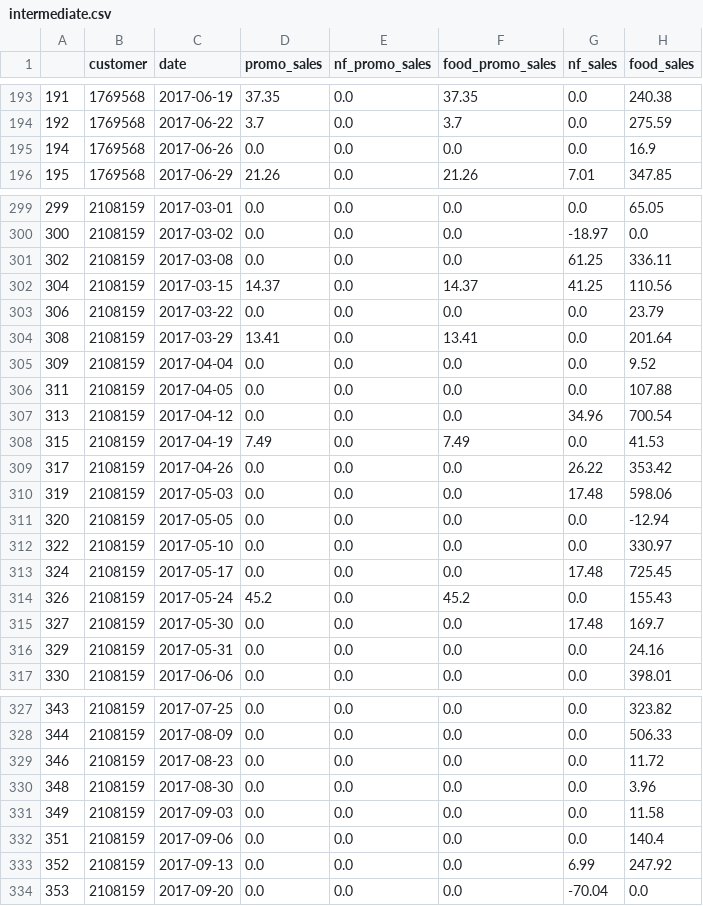
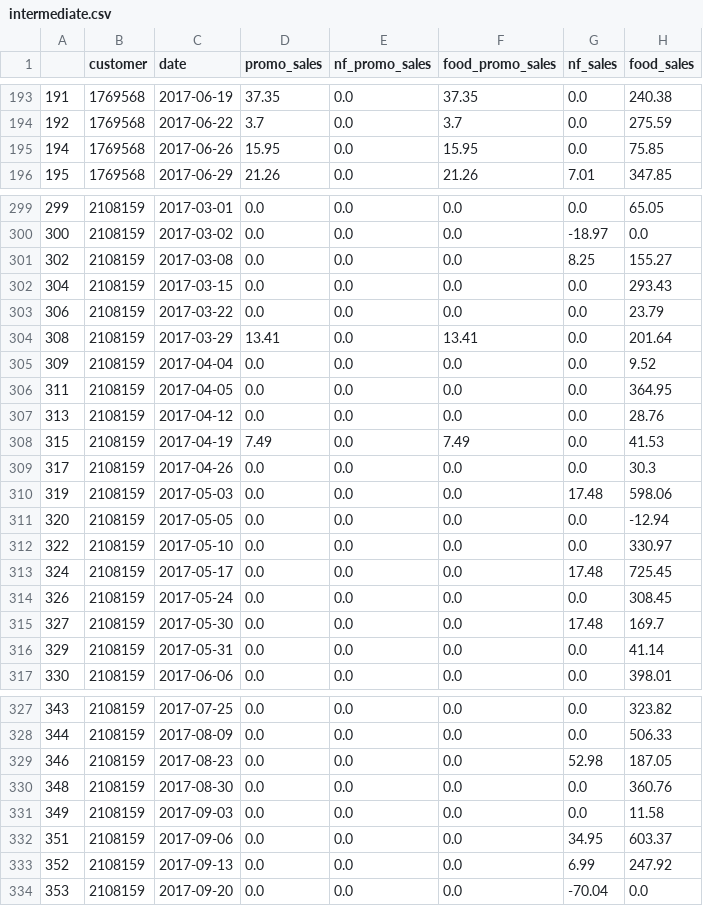
Before and after one commit to Johannamps/go-de-internal-johanna, a CSV file: churn-prediction/lstm/intermediate.csv, drawn as a sheet; only a part is shown, gaps mark what is left out; the diff covers the shown part only.

```diff
--- a/churn-prediction/lstm/intermediate.csv
+++ b/churn-prediction/lstm/intermediate.csv
@@ -194,3 +194,3 @@
 192,1769568,2017-06-22,3.7,0.0,3.7,0.0,275.59
-194,1769568,2017-06-26,0.0,0.0,0.0,0.0,16.9
+194,1769568,2017-06-26,15.95,0.0,15.95,0.0,75.85
 195,1769568,2017-06-29,21.26,0.0,21.26,7.01,347.85
@@ -300,4 +300,4 @@
 300,2108159,2017-03-02,0.0,0.0,0.0,-18.97,0.0
-302,2108159,2017-03-08,0.0,0.0,0.0,61.25,336.11
-304,2108159,2017-03-15,14.37,0.0,14.37,41.25,110.56
+302,2108159,2017-03-08,0.0,0.0,0.0,8.25,155.27
+304,2108159,2017-03-15,0.0,0.0,0.0,0.0,293.43
 306,2108159,2017-03-22,0.0,0.0,0.0,0.0,23.79
@@ -305,6 +305,6 @@
 309,2108159,2017-04-04,0.0,0.0,0.0,0.0,9.52
-311,2108159,2017-04-05,0.0,0.0,0.0,0.0,107.88
-313,2108159,2017-04-12,0.0,0.0,0.0,34.96,700.54
+311,2108159,2017-04-05,0.0,0.0,0.0,0.0,364.95
+313,2108159,2017-04-12,0.0,0.0,0.0,0.0,28.76
 315,2108159,2017-04-19,7.49,0.0,7.49,0.0,41.53
-317,2108159,2017-04-26,0.0,0.0,0.0,26.22,353.42
+317,2108159,2017-04-26,0.0,0.0,0.0,0.0,30.3
 319,2108159,2017-05-03,0.0,0.0,0.0,17.48,598.06
@@ -313,5 +313,5 @@
 324,2108159,2017-05-17,0.0,0.0,0.0,17.48,725.45
-326,2108159,2017-05-24,45.2,0.0,45.2,0.0,155.43
+326,2108159,2017-05-24,0.0,0.0,0.0,0.0,308.45
 327,2108159,2017-05-30,0.0,0.0,0.0,17.48,169.7
-329,2108159,2017-05-31,0.0,0.0,0.0,0.0,24.16
+329,2108159,2017-05-31,0.0,0.0,0.0,0.0,41.14
 330,2108159,2017-06-06,0.0,0.0,0.0,0.0,398.01
@@ -328,6 +328,6 @@
 344,2108159,2017-08-09,0.0,0.0,0.0,0.0,506.33
-346,2108159,2017-08-23,0.0,0.0,0.0,0.0,11.72
-348,2108159,2017-08-30,0.0,0.0,0.0,0.0,3.96
+346,2108159,2017-08-23,0.0,0.0,0.0,52.98,187.05
+348,2108159,2017-08-30,0.0,0.0,0.0,0.0,360.76
 349,2108159,2017-09-03,0.0,0.0,0.0,0.0,11.58
-351,2108159,2017-09-06,0.0,0.0,0.0,0.0,140.4
+351,2108159,2017-09-06,0.0,0.0,0.0,34.95,603.37
 352,2108159,2017-09-13,0.0,0.0,0.0,6.99,247.92
```
Also changed, not shown: 95 edited cells elsewhere in this file, 12 other files.
